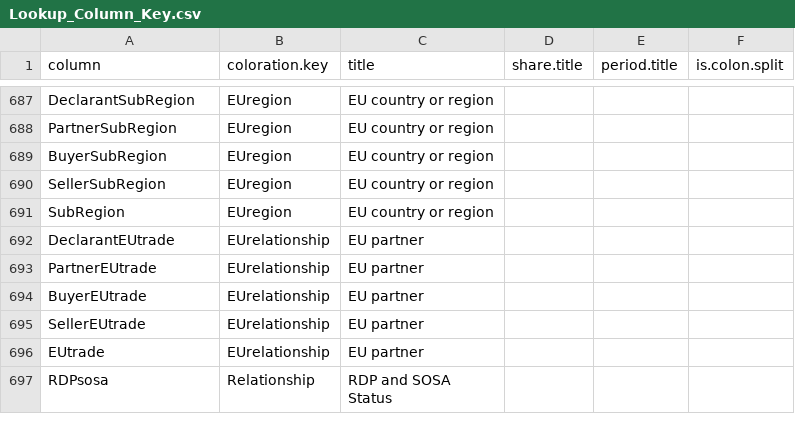
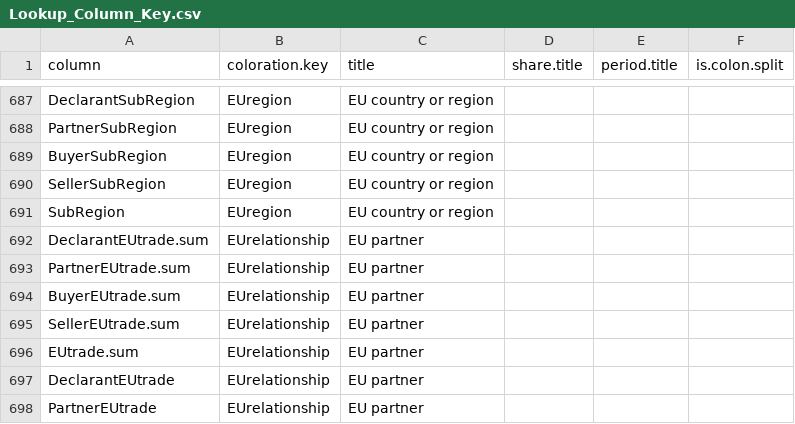
Before and after one commit to CSISdefense/Lookup-Tables, a CSV file: style/Lookup_Column_Key.csv, drawn as a sheet; only a part is shown, gaps mark what is left out; the shorter side is filled out with more unchanged rows.

```diff
--- a/style/Lookup_Column_Key.csv
+++ b/style/Lookup_Column_Key.csv
@@ -691,2 +691,7 @@ SellerSubRegion,EUregion,EU country or region,,,
 SubRegion,EUregion,EU country or region,,,
+DeclarantEUtrade.sum,EUrelationship,EU partner,,,
+PartnerEUtrade.sum,EUrelationship,EU partner,,,
+BuyerEUtrade.sum,EUrelationship,EU partner,,,
+SellerEUtrade.sum,EUrelationship,EU partner,,,
+EUtrade.sum,EUrelationship,EU partner,,,
 DeclarantEUtrade,EUrelationship,EU partner,,,
```
Also changed, not shown: style/Lookup_Coloration.csv.
